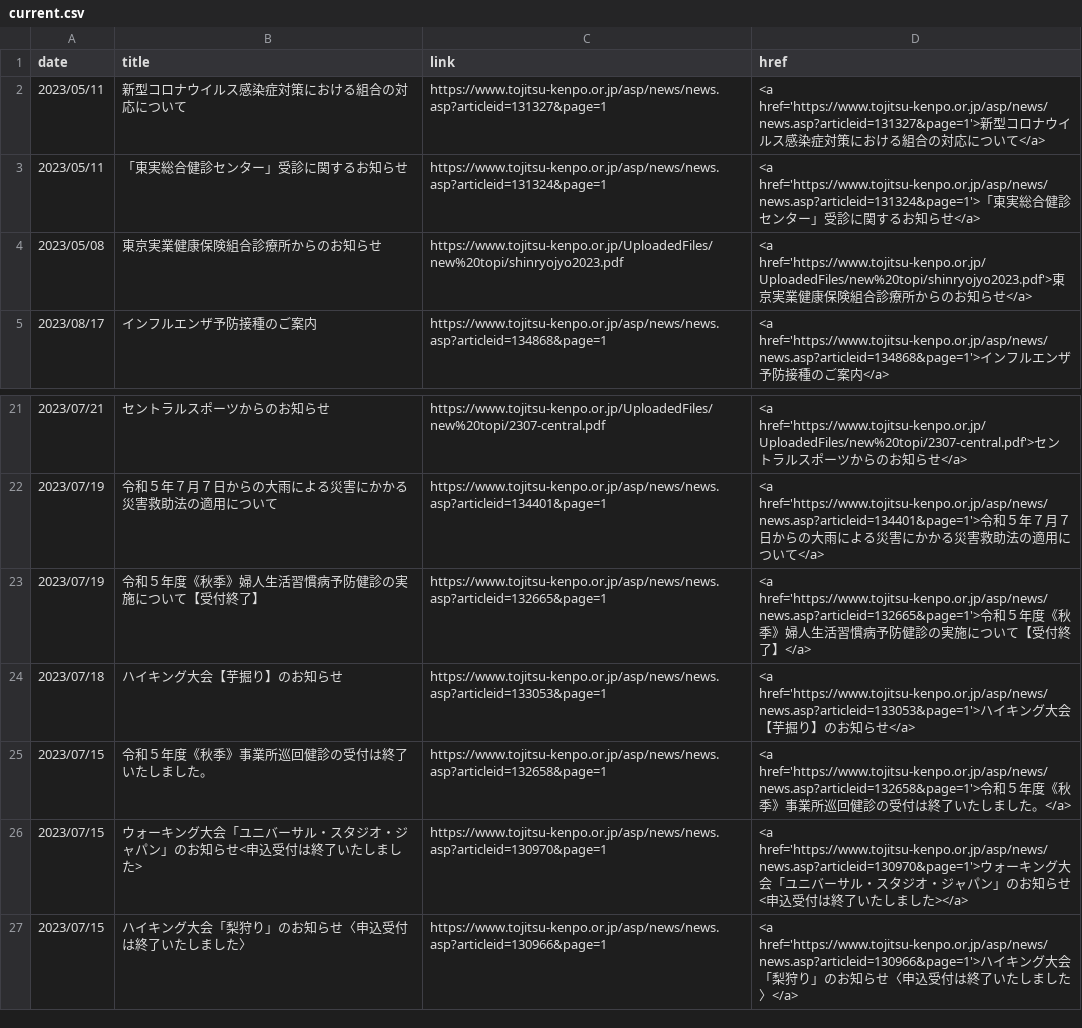
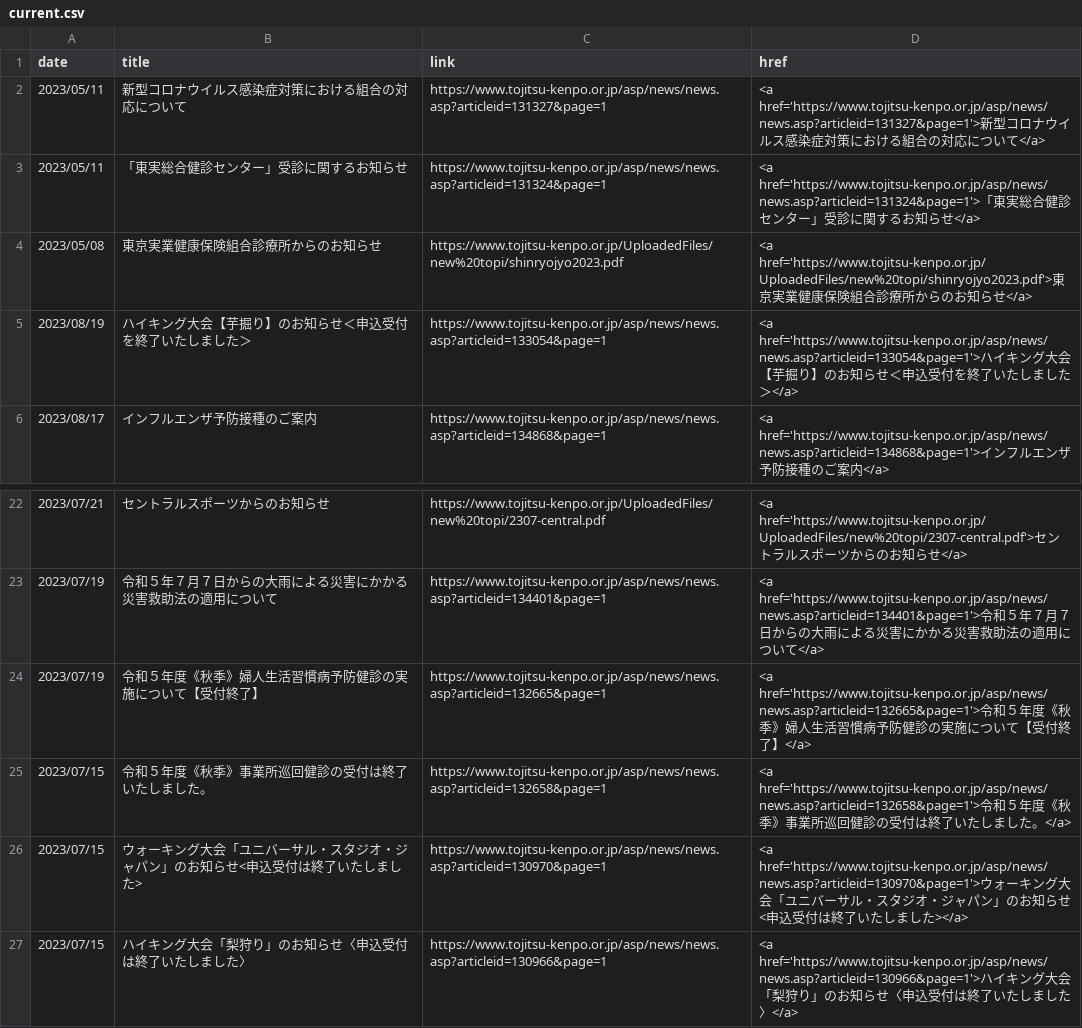
Before and after one commit to nuevocs/webscraping-change-notification, a CSV file: current.csv, drawn as a sheet; only a part is shown, gaps mark what is left out.

```diff
--- a/current.csv
+++ b/current.csv
@@ -4,2 +4,3 @@ date,title,link,href
 2023/05/08,東京実業健康保険組合診療所からのお知らせ,https://www.tojitsu-kenpo.or.jp/UploadedFiles/new%20topi/shinryojyo2023.pdf,<a href='https://www.tojitsu-kenpo.or.jp/UploadedFiles/new%20topi/shinryojyo2023.pdf'>東京実業健康保険組合診療所からのお知らせ</a>
+2023/08/19,ハイキング大会【芋掘り】のお知らせ＜申込受付を終了いたしました＞,https://www.tojitsu-kenpo.or.jp/asp/news/news.asp?articleid=133054&page=1,<a href='https://www.tojitsu-kenpo.or.jp/asp/news/news.asp?articleid=133054&page=1'>ハイキング大会【芋掘り】のお知らせ＜申込受付を終了いたしました＞</a>
 2023/08/17,インフルエンザ予防接種のご案内,https://www.tojitsu-kenpo.or.jp/asp/news/news.asp?articleid=134868&page=1,<a href='https://www.tojitsu-kenpo.or.jp/asp/news/news.asp?articleid=134868&page=1'>インフルエンザ予防接種のご案内</a>
@@ -23,3 +24,2 @@ date,title,link,href
 2023/07/19,令和５年度《秋季》婦人生活習慣病予防健診の実施について【受付終了】,https://www.tojitsu-kenpo.or.jp/asp/news/news.asp?articleid=132665&page=1,<a href='https://www.tojitsu-kenpo.or.jp/asp/news/news.asp?articleid=132665&page=1'>令和５年度《秋季》婦人生活習慣病予防健診の実施について【受付終了】</a>
-2023/07/18,ハイキング大会【芋掘り】のお知らせ,https://www.tojitsu-kenpo.or.jp/asp/news/news.asp?articleid=133053&page=1,<a href='https://www.tojitsu-kenpo.or.jp/asp/news/news.asp?articleid=133053&page=1'>ハイキング大会【芋掘り】のお知らせ</a>
 2023/07/15,令和５年度《秋季》事業所巡回健診の受付は終了いたしました。,https://www.tojitsu-kenpo.or.jp/asp/news/news.asp?articleid=132658&page=1,<a href='https://www.tojitsu-kenpo.or.jp/asp/news/news.asp?articleid=132658&page=1'>令和５年度《秋季》事業所巡回健診の受付は終了いたしました。</a>
```
